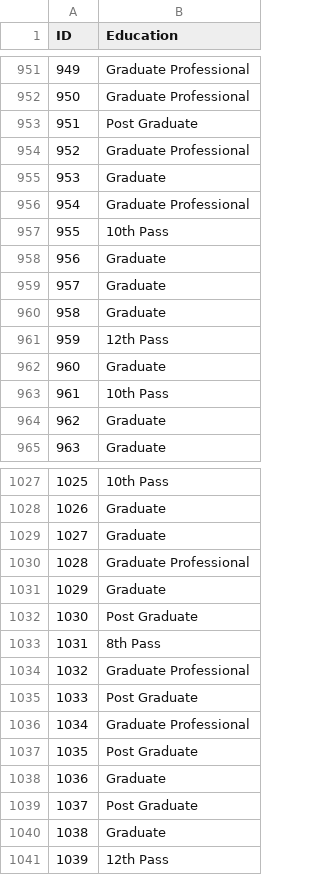
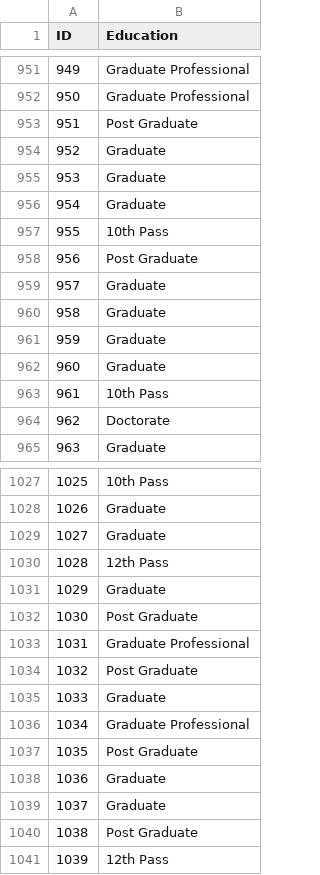
Before and after one commit to akankitt/CS253_Assignment3, a CSV file: best_naiye.csv, drawn as a sheet; only a part is shown, gaps mark what is left out; the diff covers the shown part only.

Commit message:
Update best_naiye.csv

```diff
--- a/best_naiye.csv
+++ b/best_naiye.csv
@@ -953,13 +953,13 @@ ID,Education
 951,Post Graduate
-952,Graduate Professional
+952,Graduate
 953,Graduate
-954,Graduate Professional
+954,Graduate
 955,10th Pass
-956,Graduate
+956,Post Graduate
 957,Graduate
 958,Graduate
-959,12th Pass
+959,Graduate
 960,Graduate
 961,10th Pass
-962,Graduate
+962,Doctorate
 963,Graduate
@@ -1029,8 +1029,8 @@ ID,Education
 1027,Graduate
-1028,Graduate Professional
+1028,12th Pass
 1029,Graduate
 1030,Post Graduate
-1031,8th Pass
-1032,Graduate Professional
-1033,Post Graduate
+1031,Graduate Professional
+1032,Post Graduate
+1033,Graduate
 1034,Graduate Professional
@@ -1038,4 +1038,4 @@ ID,Education
 1036,Graduate
-1037,Post Graduate
-1038,Graduate
+1037,Graduate
+1038,Post Graduate
 1039,12th Pass
```
Also changed, not shown: 119 edited cells elsewhere in this file.
